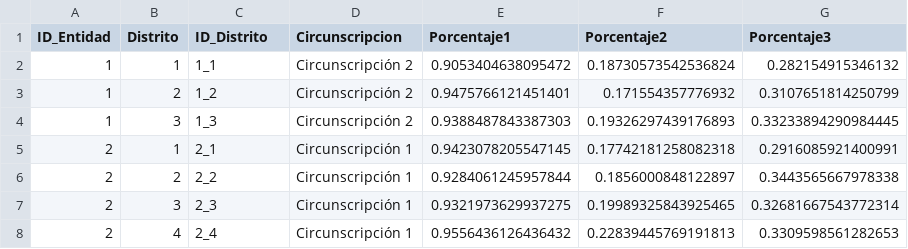
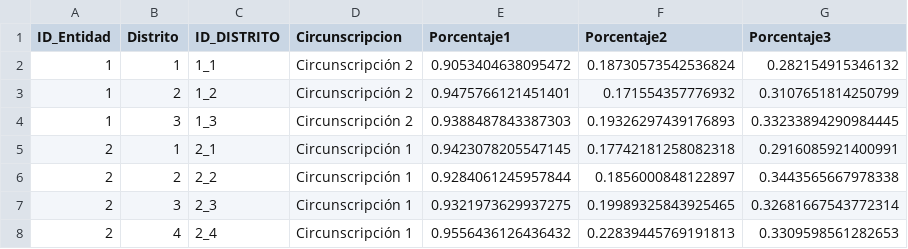
Before and after one commit to Aureo-Ciencias/EstadisticaII, a CSV file: Indicadores.csv, drawn as a sheet; only a part is shown.

Commit message:
Indicadores.csv

```diff
--- a/Indicadores.csv
+++ b/Indicadores.csv
@@ -1,2 +1,2 @@
-ID_Entidad,Distrito,ID_Distrito,Circunscripcion,Porcentaje1,Porcentaje2,Porcentaje3
+ID_Entidad,Distrito,ID_DISTRITO,Circunscripcion,Porcentaje1,Porcentaje2,Porcentaje3
 1,1,1_1,Circunscripción 2,0.9053404638095472,0.18730573542536824,0.282154915346132
```
